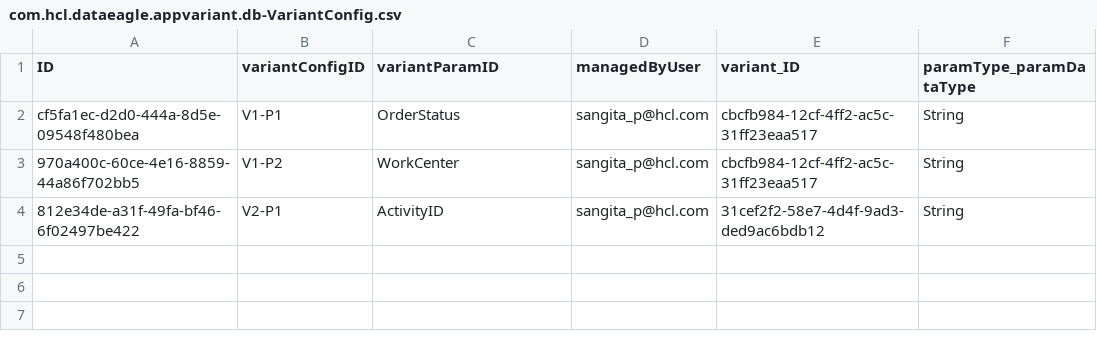
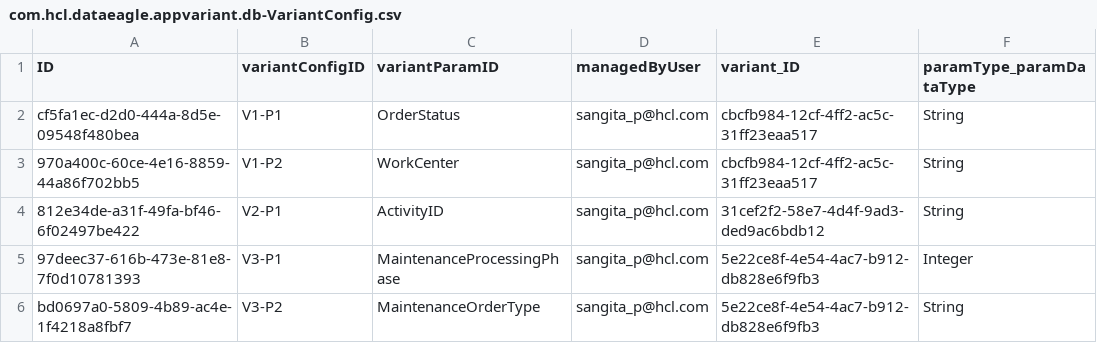
Before and after one commit to mittalkirti244/dataEagle, a CSV file: db/data/com.hcl.dataeagle.appvariant.db-VariantConfig.csv, drawn as a sheet; the diff names each change by its address in the sheet, - before the commit and + after, or states it on an @@ line.

```diff
--- a/db/data/com.hcl.dataeagle.appvariant.db-VariantConfig.csv
+++ b/db/data/com.hcl.dataeagle.appvariant.db-VariantConfig.csv
+row 5: 97deec37-616b-473e-81e8-7f0d10781393 | V3-P1 | MaintenanceProcessingPhase | sangita_p@hcl.com | 5e22ce8f-4e54-4ac7-b912-db828e6f9fb3 | Integer
+row 6: bd0697a0-5809-4b89-ac4e-1f4218a8fbf7 | V3-P2 | MaintenanceOrderType | sangita_p@hcl.com | 5e22ce8f-4e54-4ac7-b912-db828e6f9fb3 | String
```
Also changed, not shown: db/data/com.hcl.dataeagle.appvariant.db-VariantMaster.csv, db/data/com.hcl.dataeagle.appvariant.db-VariantUserData.csv, 2 other files.
